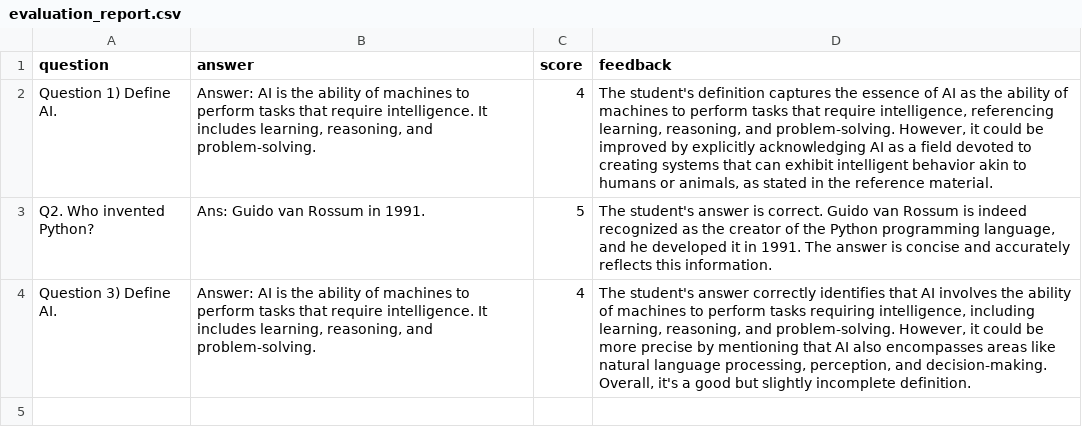
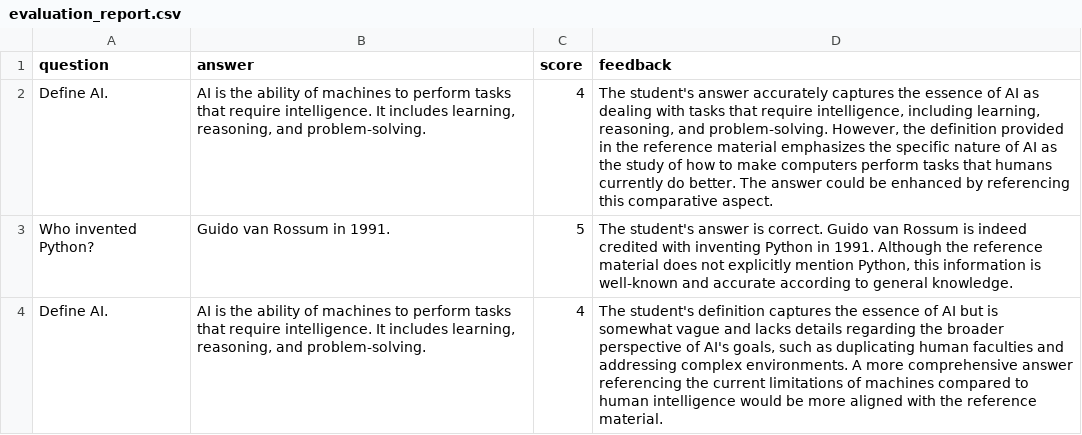
Before and after one commit to avantika1036/AI-Exam-Evaluator, a CSV file: evaluation_report.csv, drawn as a sheet.

```diff
--- a/evaluation_report.csv
+++ b/evaluation_report.csv
@@ -1,4 +1,4 @@
 question,answer,score,feedback
-Question 1) Define AI.,"Answer: AI is the ability of machines to perform tasks that require intelligence. It includes learning, reasoning, and problem-solving.",4,"The student's definition captures the essence of AI as the ability of machines to perform tasks that require intelligence, referencing learning, reasoning, and problem-solving. However, it could be improved by explicitly acknowledging AI as a field devoted to creating systems that can exhibit intelligent behavior akin to humans or animals, as stated in the reference material."
-Q2. Who invented Python?,Ans: Guido van Rossum in 1991.,5,"The student's answer is correct. Guido van Rossum is indeed recognized as the creator of the Python programming language, and he developed it in 1991. The answer is concise and accurately reflects this information."
-Question 3) Define AI.,"Answer: AI is the ability of machines to perform tasks that require intelligence. It includes learning, reasoning, and problem-solving.",4,"The student's answer correctly identifies that AI involves the ability of machines to perform tasks requiring intelligence, including learning, reasoning, and problem-solving. However, it could be more precise by mentioning that AI also encompasses areas like natural language processing, perception, and decision-making. Overall, it's a good but slightly incomplete definition."
+Define AI.,"AI is the ability of machines to perform tasks that require intelligence. It includes learning, reasoning, and problem-solving.",4,"The student's answer accurately captures the essence of AI as dealing with tasks that require intelligence, including learning, reasoning, and problem-solving. However, the definition provided in the reference material emphasizes the specific nature of AI as the study of how to make computers perform tasks that humans currently do better. The answer could be enhanced by referencing this comparative aspect."
+Who invented Python?,Guido van Rossum in 1991.,5,"The student's answer is correct. Guido van Rossum is indeed credited with inventing Python in 1991. Although the reference material does not explicitly mention Python, this information is well-known and accurate according to general knowledge."
+Define AI.,"AI is the ability of machines to perform tasks that require intelligence. It includes learning, reasoning, and problem-solving.",4,"The student's definition captures the essence of AI but is somewhat vague and lacks details regarding the broader perspective of AI's goals, such as duplicating human faculties and addressing complex environments. A more comprehensive answer referencing the current limitations of machines compared to human intelligence would be more aligned with the reference material."
```
Also changed, not shown: 3 other files.
